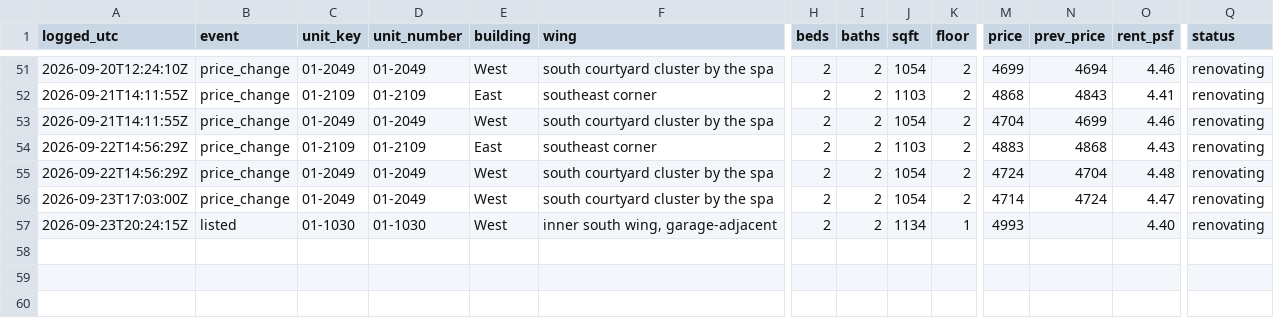
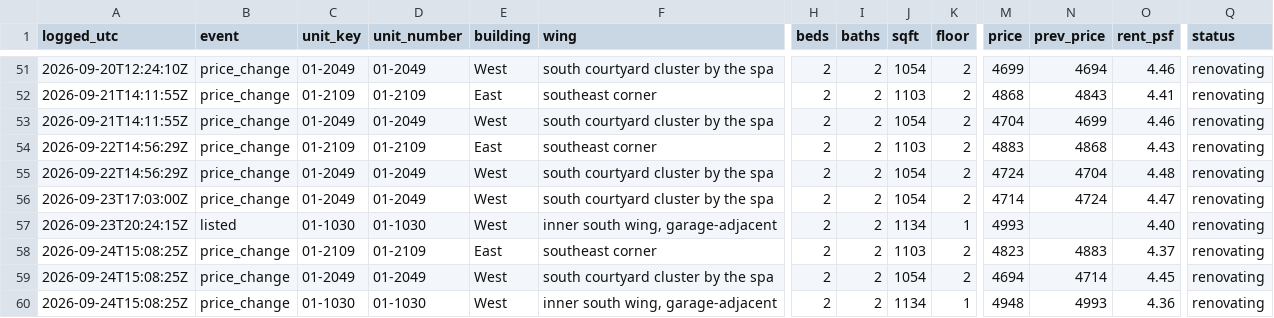
Before and after one commit to kofikid4/south-city-2bd-monitor, a CSV file: data/availability_log.csv, drawn as a sheet; only a part is shown, gaps mark what is left out; rows hold the shown columns only; the diff names each change by its address in the sheet, - before the commit and + after, or states it on an @@ line.

```diff
--- a/data/availability_log.csv
+++ b/data/availability_log.csv
+row 58: 2026-09-24T15:08:25Z | price_change | 01-2109 | 01-2109 | East | southeast corner | 2 | 2 | 1103 | 2 | 4823 | 4883 | 4.37 | renovating
+row 59: 2026-09-24T15:08:25Z | price_change | 01-2049 | 01-2049 | West | south courtyard cluster by the spa | 2 | 2 | 1054 | 2 | 4694 | 4714 | 4.45 | renovating
+row 60: 2026-09-24T15:08:25Z | price_change | 01-1030 | 01-1030 | West | inner south wing, garage-adjacent | 2 | 2 | 1134 | 1 | 4948 | 4993 | 4.36 | renovating
```
Also changed, not shown: 3 other files.
